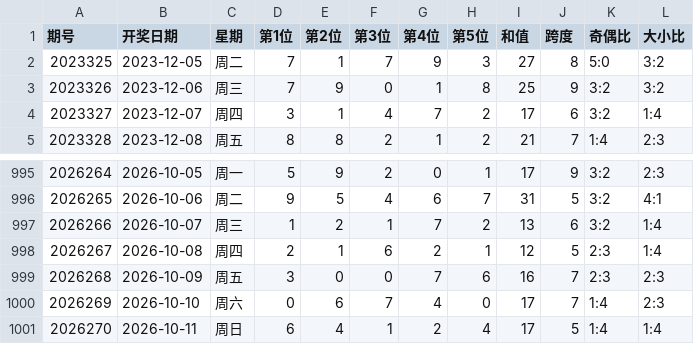
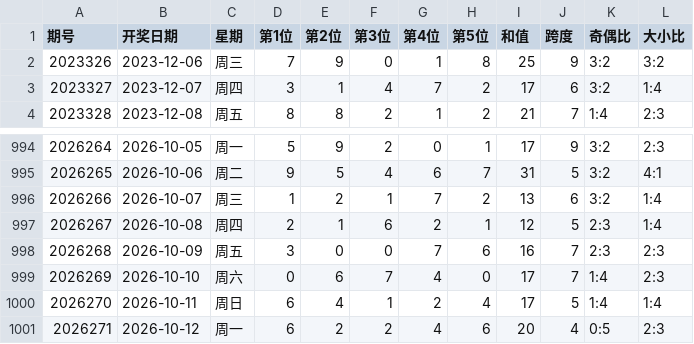
Before and after one commit to ghorgamo/ssqlotto, a CSV file: data/pl5_history_1000.csv, drawn as a sheet; only a part is shown, gaps mark what is left out; removed rows and columns are numbered as before the commit, all else as after; the diff names each change by its address in the sheet, - before the commit and + after, or states it on an @@ line.

```diff
--- a/data/pl5_history_1000.csv
+++ b/data/pl5_history_1000.csv
-row 2: 2023325 | 2023-12-05 | 周二 | 7 | 1 | 7 | 9 | 3 | 27 | 8 | 5:0 | 3:2
+row 1001: 2026271 | 2026-10-12 | 周一 | 6 | 2 | 2 | 4 | 6 | 20 | 4 | 0:5 | 2:3
```
Also changed, not shown: data/dlt_history_1000.csv, data/kl8_history_1000.csv, 7 other files.
